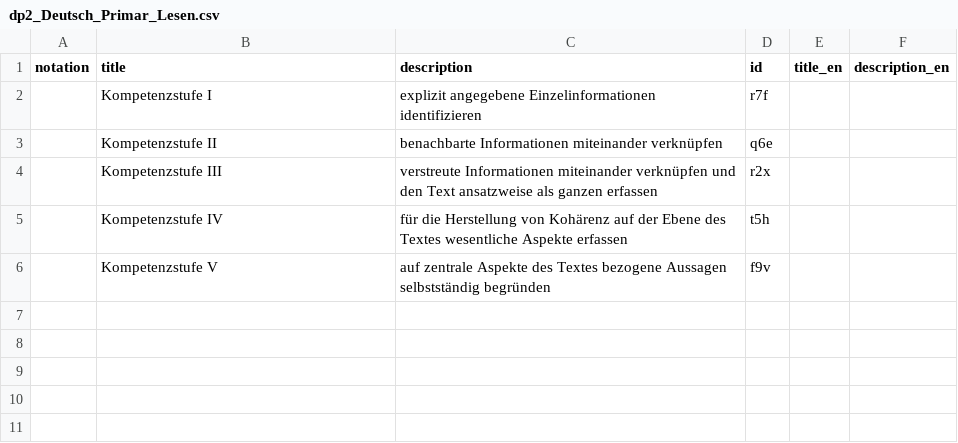
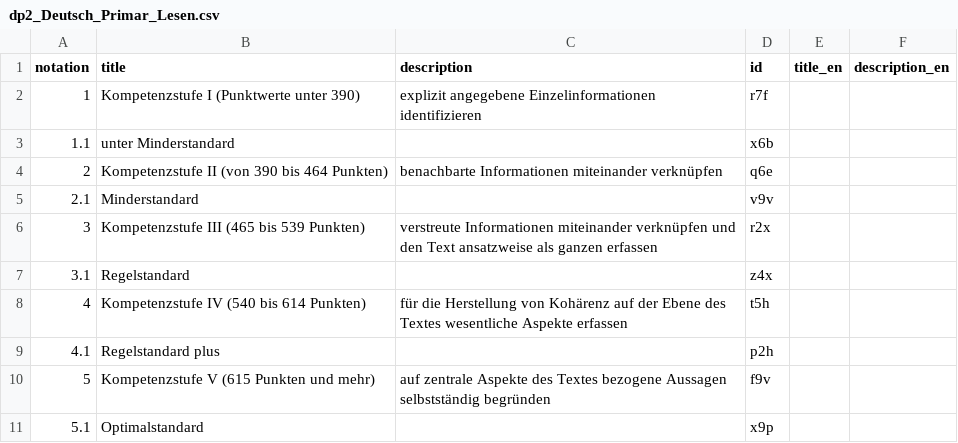
Before and after one commit to iqb-vocabs/v71, a CSV file: csv/dp2_Deutsch_Primar_Lesen.csv, drawn as a sheet.

```diff
--- a/csv/dp2_Deutsch_Primar_Lesen.csv
+++ b/csv/dp2_Deutsch_Primar_Lesen.csv
@@ -1,6 +1,11 @@
 "notation","title","description","id","title_en","description_en"
-"","Kompetenzstufe I","explizit angegebene Einzelinformationen identifizieren","r7f",,
-"","Kompetenzstufe II","benachbarte Informationen miteinander verknüpfen","q6e",,
-"","Kompetenzstufe III","verstreute Informationen miteinander verknüpfen und den Text ansatzweise als ganzen erfassen","r2x",,
-"","Kompetenzstufe IV","für die Herstellung von Kohärenz auf der Ebene des Textes wesentliche Aspekte erfassen","t5h",,
-"","Kompetenzstufe V","auf zentrale Aspekte des Textes bezogene Aussagen selbstständig begründen","f9v",,
+"1","Kompetenzstufe I (Punktwerte unter 390)","explizit angegebene Einzelinformationen identifizieren","r7f","",""
+"1.1","unter Minderstandard","","x6b","",""
+"2","Kompetenzstufe II (von 390 bis 464 Punkten)","benachbarte Informationen miteinander verknüpfen","q6e","",""
+"2.1","Minderstandard","","v9v","",""
+"3","Kompetenzstufe III (465 bis 539 Punkten)","verstreute Informationen miteinander verknüpfen und den Text ansatzweise als ganzen erfassen","r2x","",""
+"3.1","Regelstandard","","z4x","",""
+"4","Kompetenzstufe IV (540 bis 614 Punkten)","für die Herstellung von Kohärenz auf der Ebene des Textes wesentliche Aspekte erfassen","t5h","",""
+"4.1","Regelstandard plus","","p2h","",""
+"5","Kompetenzstufe V (615 Punkten und mehr)","auf zentrale Aspekte des Textes bezogene Aussagen selbstständig begründen","f9v","",""
+"5.1","Optimalstandard","","x9p","",""
```
Also changed, not shown: csv/di1_Deutsch_HSA_MSA_Lesen.csv, csv/ei2_Englisch_HSA_MSA_Leseverstehen.csv, 15 other files.
